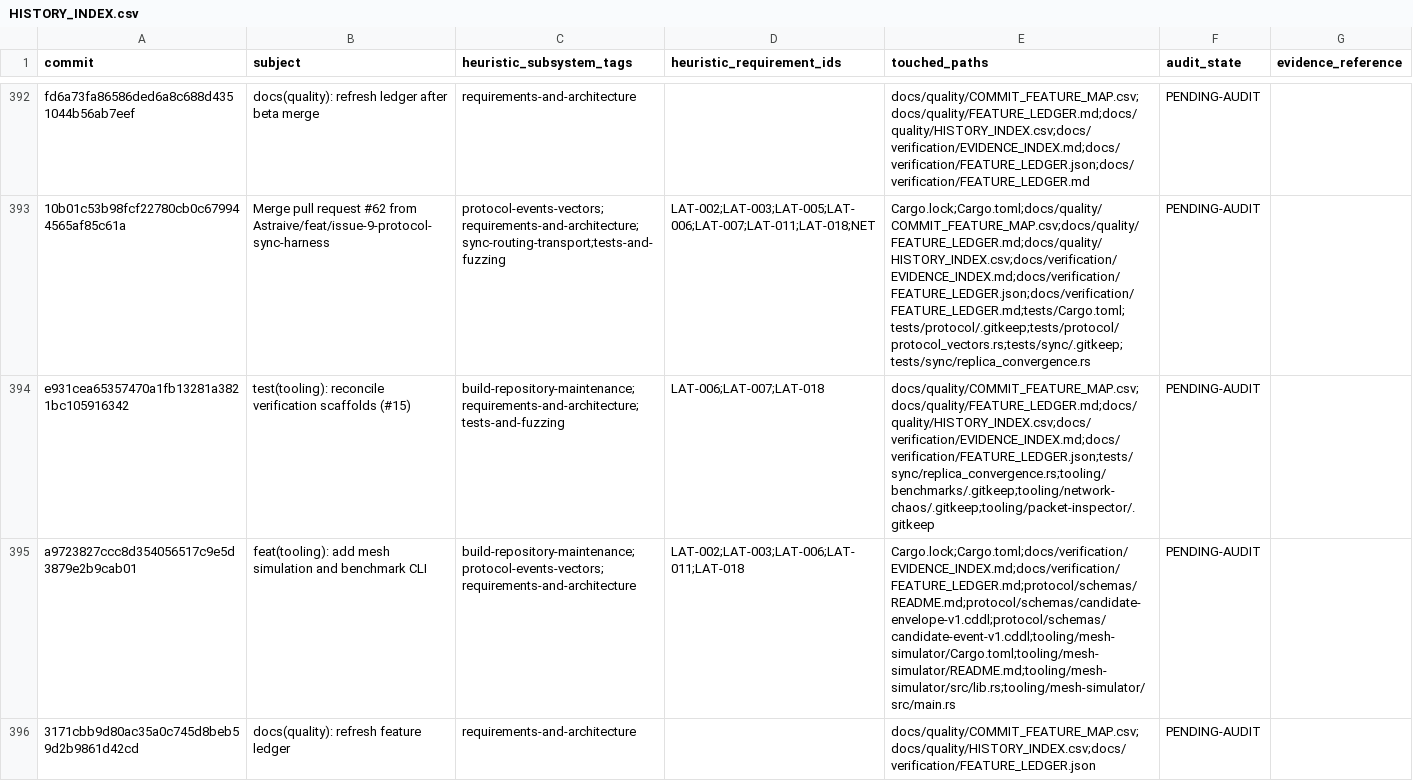
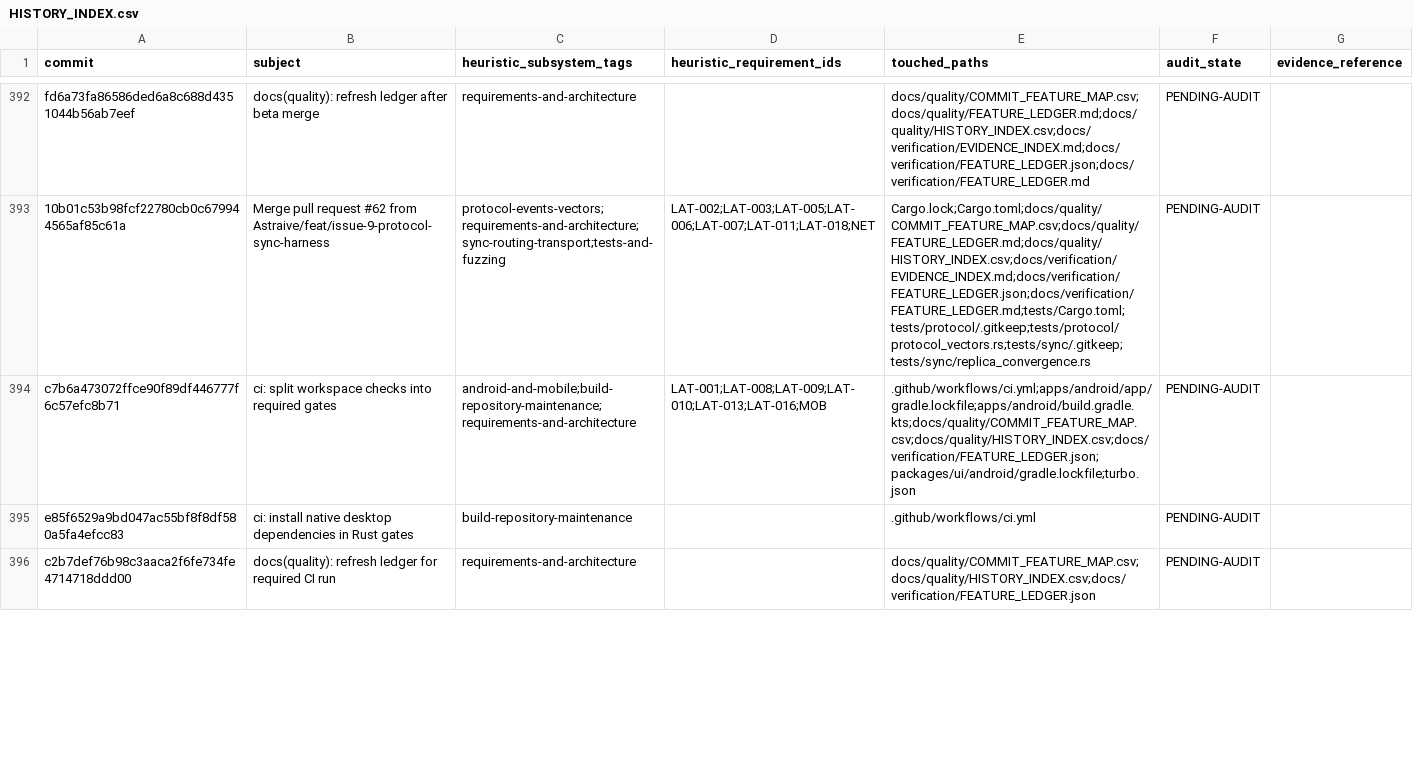
Before and after one commit to Astraive/lattice, a CSV file: docs/quality/HISTORY_INDEX.csv, drawn as a sheet; only a part is shown, gaps mark what is left out; removed rows and columns are numbered as before the commit, all else as after; the diff covers the shown part only; the diff names each change by its address in the sheet, - before the commit and + after, or states it on an @@ line.

Commit message:
ci: test desktop and CLI across supported hosts (#83)
* ci: split workspace checks into required gates

* ci: install native desktop dependencies in Rust gates

* docs(quality): refresh ledger for required CI run

* ci: build desktop and cli across supported hosts

* ci: hash actual desktop and cli executable names

* docs: refresh history ledger for platform matrix

* docs(quality): refresh feature history ledger

```diff
--- a/docs/quality/HISTORY_INDEX.csv
+++ b/docs/quality/HISTORY_INDEX.csv
-row 394: e931cea65357470a1fb13281a3821bc105916342 | test(tooling): reconcile verification scaffolds (#15) | build-repository-maintenance;requirements-and-architecture;tests-and-fuzzing | LAT-006;LAT-007;LAT-018 | docs/quality/COMMIT_FEATURE_MAP.csv;docs/quality/FEATURE_LEDGER.md;docs/quality/HISTORY_INDEX.csv;docs/verification/EVIDENCE_INDEX.md;docs/verification/FEATURE_LEDGER.json;tests/sync/replica_convergence.rs;tooling/benchmarks/.gitkeep;tooling/network-chaos/.gitkeep;tooling/packet-inspector/.gitkeep | PENDING-AUDIT
-row 395: a9723827ccc8d354056517c9e5d3879e2b9cab01 | feat(tooling): add mesh simulation and benchmark CLI | build-repository-maintenance;protocol-events-vectors;requirements-and-architecture | LAT-002;LAT-003;LAT-006;LAT-011;LAT-018 | Cargo.lock;Cargo.toml;docs/verification/EVIDENCE_INDEX.md;docs/verification/FEATURE_LEDGER.md;protocol/schemas/README.md;protocol/schemas/candidate-envelope-v1.cddl;protocol/schemas/candidate-event-v1.cddl;tooling/mesh-simulator/Cargo.toml;tooling/mesh-simulator/README.md;tooling/mesh-simulator/src/lib.rs;tooling/mesh-simulator/src/main.rs | PENDING-AUDIT
+row 394: c7b6a473072ffce90f89df446777f6c57efc8b71 | ci: split workspace checks into required gates | android-and-mobile;build-repository-maintenance;requirements-and-architecture | LAT-001;LAT-008;LAT-009;LAT-010;LAT-013;LAT-016;MOB | .github/workflows/ci.yml;apps/android/app/gradle.lockfile;apps/android/build.gradle.kts;docs/quality/COMMIT_FEATURE_MAP.csv;docs/quality/HISTORY_INDEX.csv;docs/verification/FEATURE_LEDGER.json;packages/ui/android/gradle.lockfile;turbo.json | PENDING-AUDIT
+row 395: e85f6529a9bd047ac55bf8f8df580a5fa4efcc83 | ci: install native desktop dependencies in Rust gates | build-repository-maintenance |  | .github/workflows/ci.yml | PENDING-AUDIT
-A396 (commit): 3171cbb9d80ac35a0c745d8beb59d2b9861d42cd
+A396 (commit): c2b7def76b98c3aaca2f6fe734fe4714718ddd00
-B396 (subject): docs(quality): refresh feature ledger
+B396 (subject): docs(quality): refresh ledger for required CI run
```
Also changed, not shown: 3 added rows, 8 removed rows and 6 edited cells elsewhere in this file, docs/quality/COMMIT_FEATURE_MAP.csv, 2 other files.
